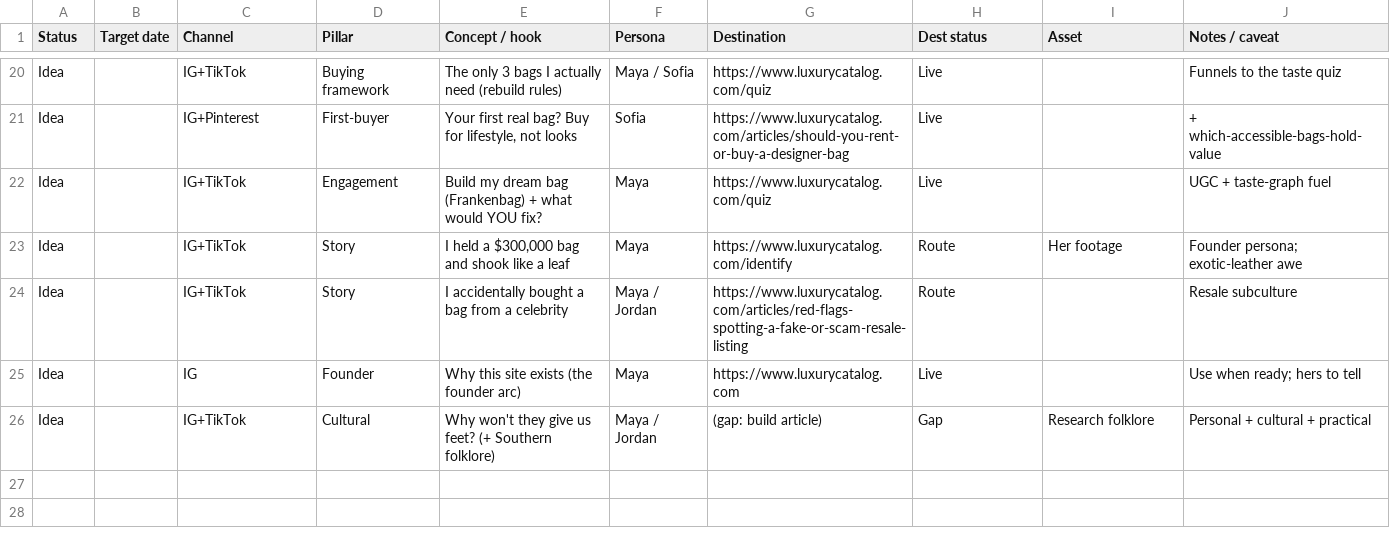
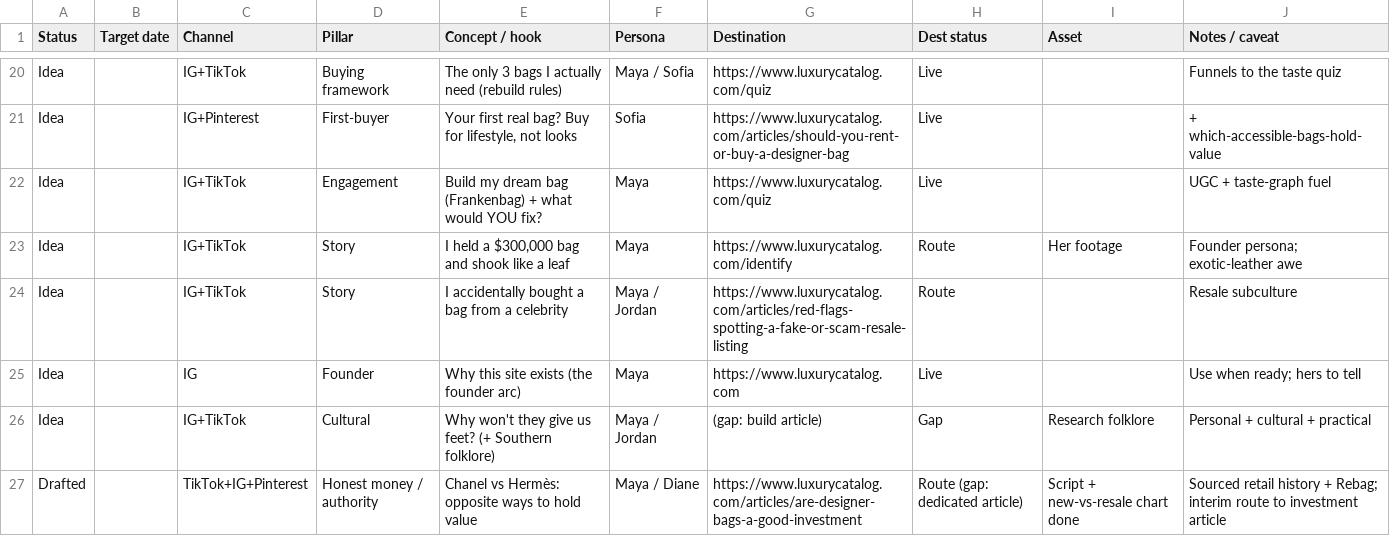
Before and after one commit to darkseerbruh/luxury-catalog, a CSV file: docs/social-calendar.csv, drawn as a sheet; only a part is shown, gaps mark what is left out; the diff names each change by its address in the sheet, - before the commit and + after, or states it on an @@ line.

Commit message:
content(social): new post — Chanel vs Hermes, two opposite ways to hold value
From the owner's question. Sourced: Chanel Flap ~2x in 5yr (~9-10%/yr long-run);
Birkin slower, 16% spike 2024; resale Chanel ~half of new vs Birkin ~20% over new;
Birkin +92% resale over 10yr (Rebag). New-vs-resale jewel chart. Hooks + POV + the
two-levers story (price hikes vs the quota). Flags a dedicated article to commission.

```diff
--- a/docs/social-calendar.csv
+++ b/docs/social-calendar.csv
+row 27: Drafted |  | TikTok+IG+Pinterest | Honest money / authority | Chanel vs Hermès: opposite ways to hold value | Maya / Diane | https://www.luxurycatalog.com/articles/are-designer-bags-a-good-investment | Route (gap: dedicated article) | Script + new-vs-resale chart done | Sourced retail history + Rebag; interim route to investment article
```
Also changed, not shown: 3 other files.
